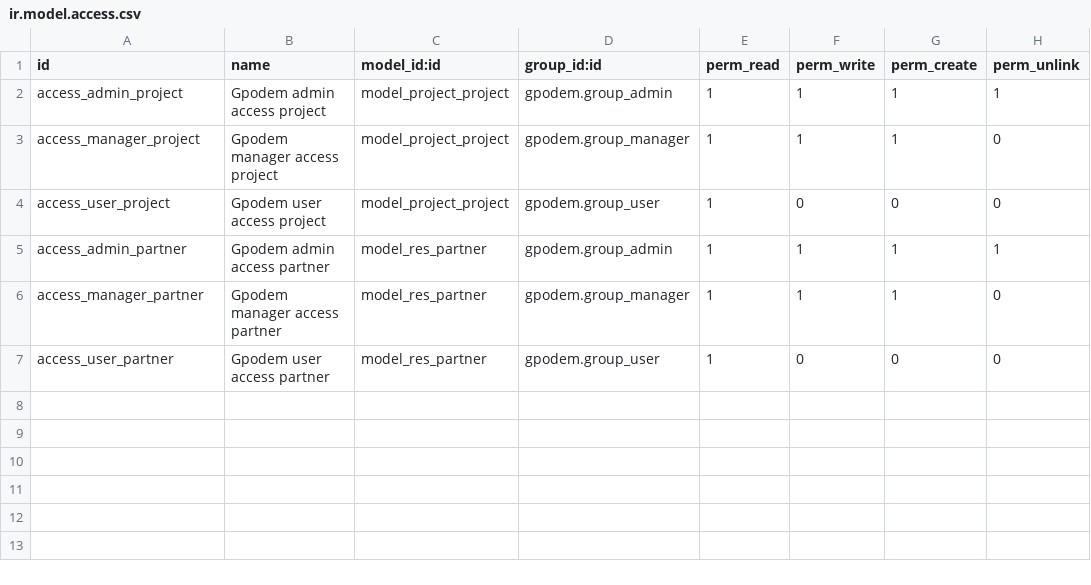
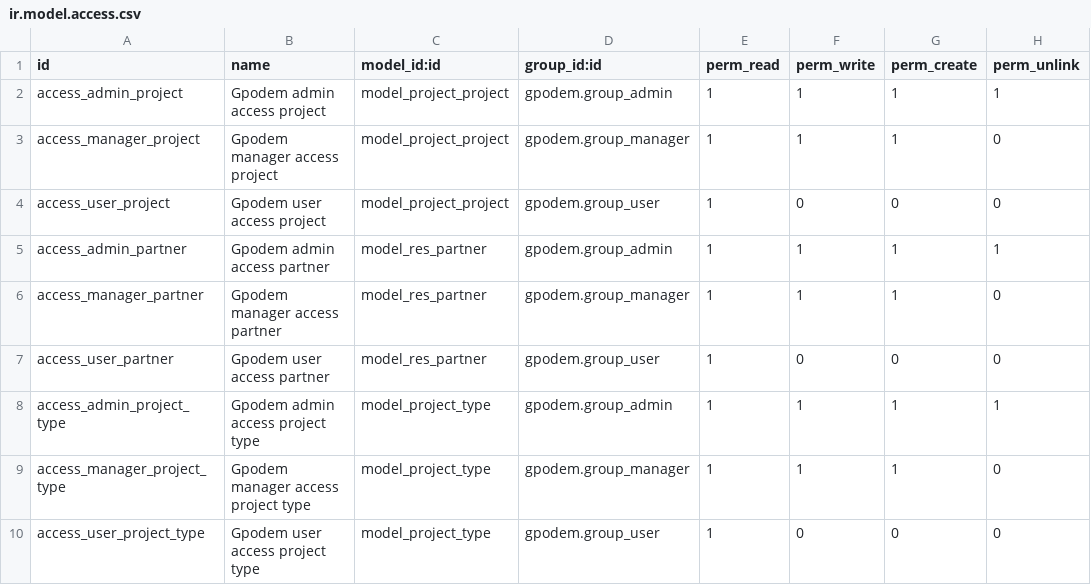
Before and after one commit to UBtrNvME/face_recognition_odoo, a CSV file: security/ir.model.access.csv, drawn as a sheet; the diff names each change by its address in the sheet, - before the commit and + after, or states it on an @@ line.

Commit message:
[FIX] Fixed project type, added send reject

```diff
--- a/security/ir.model.access.csv
+++ b/security/ir.model.access.csv
+row 8: access_admin_project_type | Gpodem admin access project type | model_project_type | gpodem.group_admin | 1 | 1 | 1 | 1
+row 9: access_manager_project_type | Gpodem manager access project type | model_project_type | gpodem.group_manager | 1 | 1 | 1 | 0
+row 10: access_user_project_type | Gpodem user access project type | model_project_type | gpodem.group_user | 1 | 0 | 0 | 0
```
Also changed, not shown: 7 other files.
